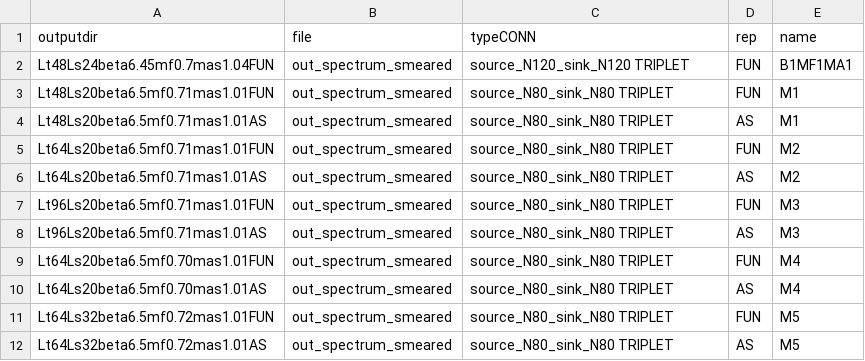
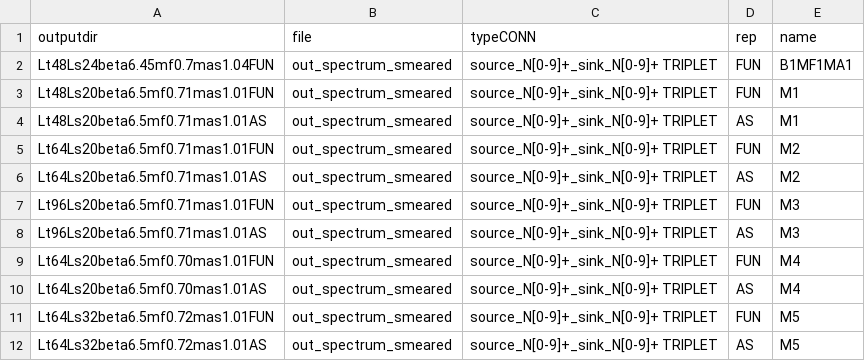
Before and after one commit to kzone-dev/MixedRepSinglets, a CSV file: input/parameters_smearing.csv, drawn as a sheet.

Commit message:
parse smeared output with regular expressions

```diff
--- a/input/parameters_smearing.csv
+++ b/input/parameters_smearing.csv
@@ -1,12 +1,12 @@
 outputdir;file;typeCONN;rep;name
-Lt48Ls24beta6.45mf0.7mas1.04FUN;out_spectrum_smeared;source_N120_sink_N120 TRIPLET;FUN;B1MF1MA1
-Lt48Ls20beta6.5mf0.71mas1.01FUN;out_spectrum_smeared;source_N80_sink_N80 TRIPLET;FUN;M1
-Lt48Ls20beta6.5mf0.71mas1.01AS;out_spectrum_smeared;source_N80_sink_N80 TRIPLET;AS;M1
-Lt64Ls20beta6.5mf0.71mas1.01FUN;out_spectrum_smeared;source_N80_sink_N80 TRIPLET;FUN;M2
-Lt64Ls20beta6.5mf0.71mas1.01AS;out_spectrum_smeared;source_N80_sink_N80 TRIPLET;AS;M2
-Lt96Ls20beta6.5mf0.71mas1.01FUN;out_spectrum_smeared;source_N80_sink_N80 TRIPLET;FUN;M3
-Lt96Ls20beta6.5mf0.71mas1.01AS;out_spectrum_smeared;source_N80_sink_N80 TRIPLET;AS;M3
-Lt64Ls20beta6.5mf0.70mas1.01FUN;out_spectrum_smeared;source_N80_sink_N80 TRIPLET;FUN;M4
-Lt64Ls20beta6.5mf0.70mas1.01AS;out_spectrum_smeared;source_N80_sink_N80 TRIPLET;AS;M4
-Lt64Ls32beta6.5mf0.72mas1.01FUN;out_spectrum_smeared;source_N80_sink_N80 TRIPLET;FUN;M5
-Lt64Ls32beta6.5mf0.72mas1.01AS;out_spectrum_smeared;source_N80_sink_N80 TRIPLET;AS;M5
+Lt48Ls24beta6.45mf0.7mas1.04FUN;out_spectrum_smeared;source_N[0-9]+_sink_N[0-9]+ TRIPLET;FUN;B1MF1MA1
+Lt48Ls20beta6.5mf0.71mas1.01FUN;out_spectrum_smeared;source_N[0-9]+_sink_N[0-9]+ TRIPLET;FUN;M1
+Lt48Ls20beta6.5mf0.71mas1.01AS;out_spectrum_smeared;source_N[0-9]+_sink_N[0-9]+ TRIPLET;AS;M1
+Lt64Ls20beta6.5mf0.71mas1.01FUN;out_spectrum_smeared;source_N[0-9]+_sink_N[0-9]+ TRIPLET;FUN;M2
+Lt64Ls20beta6.5mf0.71mas1.01AS;out_spectrum_smeared;source_N[0-9]+_sink_N[0-9]+ TRIPLET;AS;M2
+Lt96Ls20beta6.5mf0.71mas1.01FUN;out_spectrum_smeared;source_N[0-9]+_sink_N[0-9]+ TRIPLET;FUN;M3
+Lt96Ls20beta6.5mf0.71mas1.01AS;out_spectrum_smeared;source_N[0-9]+_sink_N[0-9]+ TRIPLET;AS;M3
+Lt64Ls20beta6.5mf0.70mas1.01FUN;out_spectrum_smeared;source_N[0-9]+_sink_N[0-9]+ TRIPLET;FUN;M4
+Lt64Ls20beta6.5mf0.70mas1.01AS;out_spectrum_smeared;source_N[0-9]+_sink_N[0-9]+ TRIPLET;AS;M4
+Lt64Ls32beta6.5mf0.72mas1.01FUN;out_spectrum_smeared;source_N[0-9]+_sink_N[0-9]+ TRIPLET;FUN;M5
+Lt64Ls32beta6.5mf0.72mas1.01AS;out_spectrum_smeared;source_N[0-9]+_sink_N[0-9]+ TRIPLET;AS;M5
```
Also changed, not shown: 4 other files.
